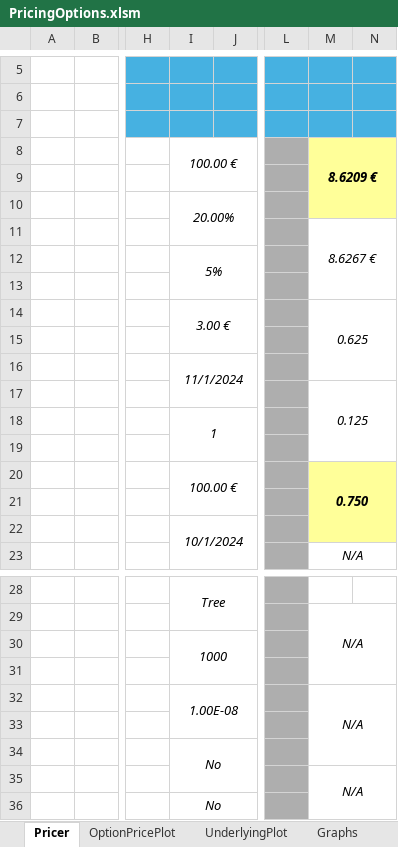
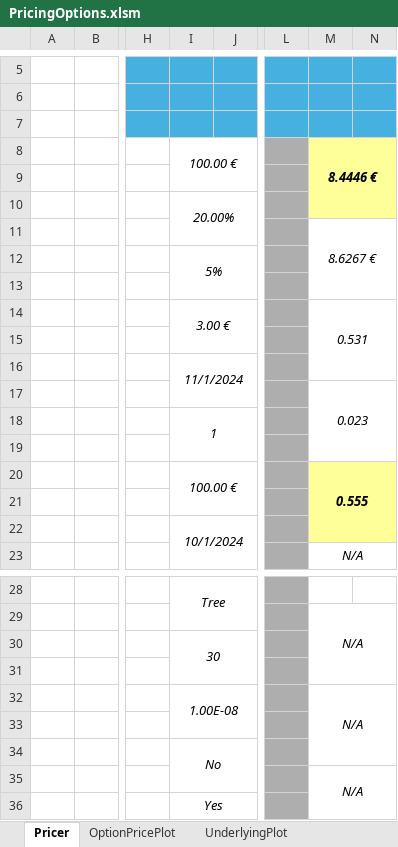
Before and after one commit to baptistedfr/Trinomial-Tree, an Excel workbook: PricingOptions.xlsm, sheet Pricer, drawn as a sheet; only a part is shown, gaps mark what is left out; values as stored, in another font and other column widths than the file's, no borders; charts and pictures not drawn; the diff names each change by its address in the sheet, - before the commit and + after, or states it on an @@ line.

```diff
--- a/PricingOptions.xlsm (sheet Pricer)
+++ b/PricingOptions.xlsm (sheet Pricer)
-M8: 8.6209 €
+M8: 8.4446 €
-M14: 0.625
+M14: 0.531
-M17: 0.125
+M17: 0.023
-M20: 0.750
+M20: 0.555
-I30: 1000
+I30: 30
-I36: No
+I36: Yes
```
Also changed, not shown: sheet OptionPricePlot, sheet UnderlyingPlot, other sheet tabs, charts or pictures.
